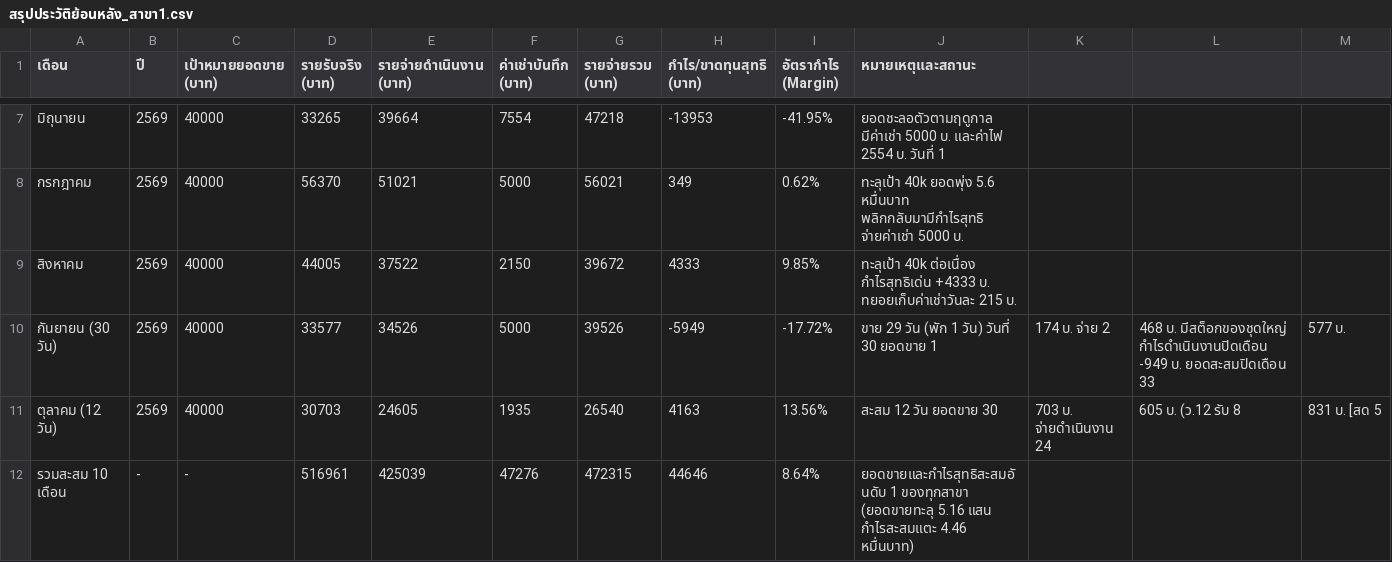
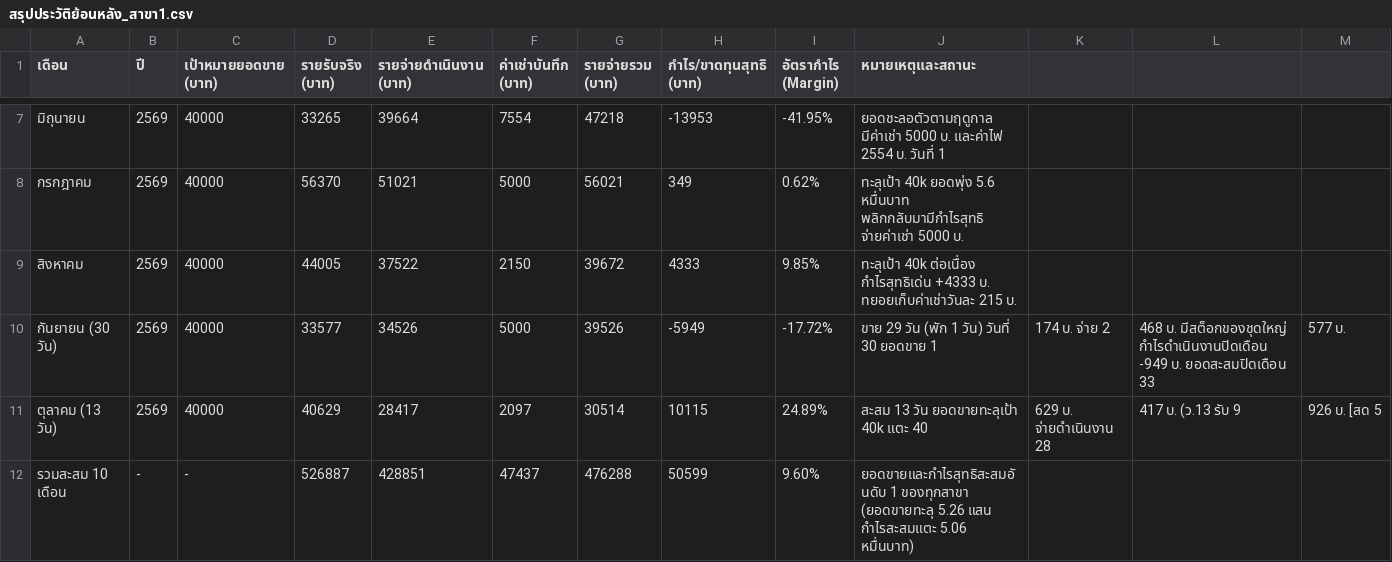
Before and after one commit to dewsun8-18/dew, a CSV file: สรุปประวัติย้อนหลัง_สาขา1.csv, drawn as a sheet; only a part is shown, gaps mark what is left out; removed rows and columns are numbered as before the commit, all else as after; rows hold the shown columns only; the diff names each change by its address in the sheet, - before the commit and + after, or states it on an @@ line.

Commit message:
feat: update สรุปประวัติย้อนหลัง_สาขา1.csv for Day 13 (2026-10-13) - Oct 13 actuals & cumulative

```diff
--- a/สรุปประวัติย้อนหลัง_สาขา1.csv
+++ b/สรุปประวัติย้อนหลัง_สาขา1.csv
-row 11: ตุลาคม (12 วัน) | 2569 | 40000 | 30703 | 24605 | 1935 | 26540 | 4163 | 13.56% | สะสม 12 วัน ยอดขาย 30 | 703 บ. จ่ายดำเนินงาน 24 | 605 บ. (ว.12 รับ 8 | 831 บ. [สด 5
+row 11: ตุลาคม (13 วัน) | 2569 | 40000 | 40629 | 28417 | 2097 | 30514 | 10115 | 24.89% | สะสม 13 วัน ยอดขายทะลุเป้า 40k แตะ 40 | 629 บ. จ่ายดำเนินงาน 28 | 417 บ. (ว.13 รับ 9 | 926 บ. [สด 5
-D12 (รายรับจริง (บาท)): 516961
+D12 (รายรับจริง (บาท)): 526887
-E12 (รายจ่ายดำเนินงาน (บาท)): 425039
+E12 (รายจ่ายดำเนินงาน (บาท)): 428851
-F12 (ค่าเช่าบันทึก (บาท)): 47276
+F12 (ค่าเช่าบันทึก (บาท)): 47437
-G12 (รายจ่ายรวม (บาท)): 472315
+G12 (รายจ่ายรวม (บาท)): 476288
-H12 (กำไร/ขาดทุนสุทธิ (บาท)): 44646
+H12 (กำไร/ขาดทุนสุทธิ (บาท)): 50599
-I12 (อัตรากำไร (Margin)): 8.64%
+I12 (อัตรากำไร (Margin)): 9.60%
-J12 (หมายเหตุและสถานะ): …ของทุกสาขา (ยอดขายทะลุ 5.16 แสน กำไรสะสมแตะ 4.46 หมื่นบาท)
+J12 (หมายเหตุและสถานะ): …ของทุกสาขา (ยอดขายทะลุ 5.26 แสน กำไรสะสมแตะ 5.06 หมื่นบาท)
```
